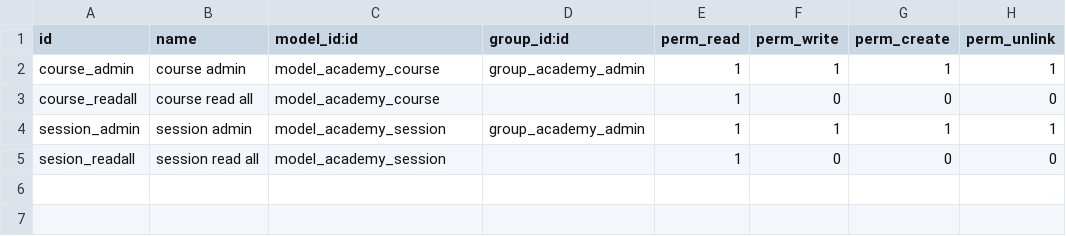
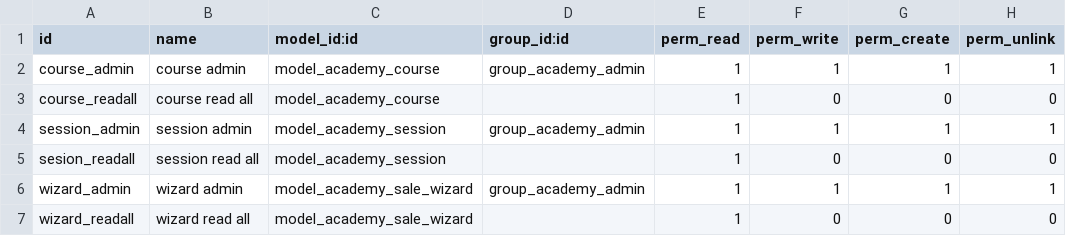
Before and after one commit to ajmro/odoomodules, a CSV file: odoo_academy/security/ir.model.access.csv, drawn as a sheet; the diff names each change by its address in the sheet, - before the commit and + after, or states it on an @@ line.

```diff
--- a/odoo_academy/security/ir.model.access.csv
+++ b/odoo_academy/security/ir.model.access.csv
+row 6: wizard_admin | wizard admin | model_academy_sale_wizard | group_academy_admin | 1 | 1 | 1 | 1
+row 7: wizard_readall | wizard read all | model_academy_sale_wizard |  | 1 | 0 | 0 | 0
```
Also changed, not shown: 4 other files.
